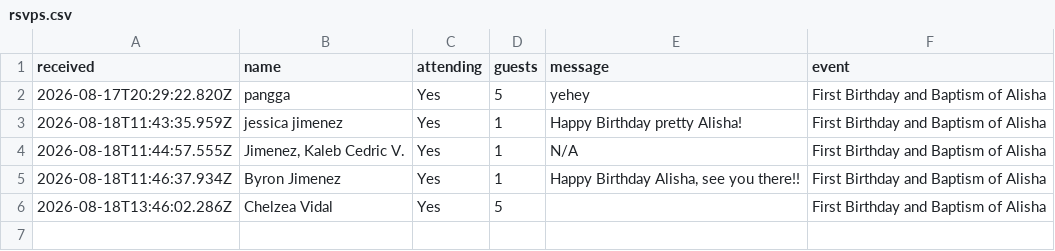
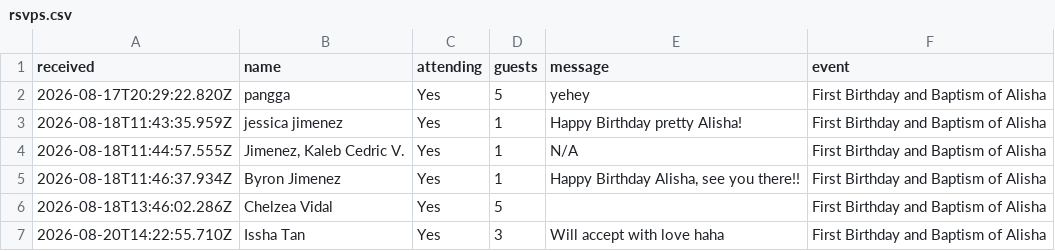
Before and after one commit to darylcarpo-create/alisha-invitation, a CSV file: rsvps.csv, drawn as a sheet; the diff names each change by its address in the sheet, - before the commit and + after, or states it on an @@ line.

Commit message:
RSVP: Issha Tan — Yes (3)

```diff
--- a/rsvps.csv
+++ b/rsvps.csv
+row 7: 2026-08-20T14:22:55.710Z | Issha Tan | Yes | 3 | Will accept with love haha | First Birthday and Baptism of Alisha
```
